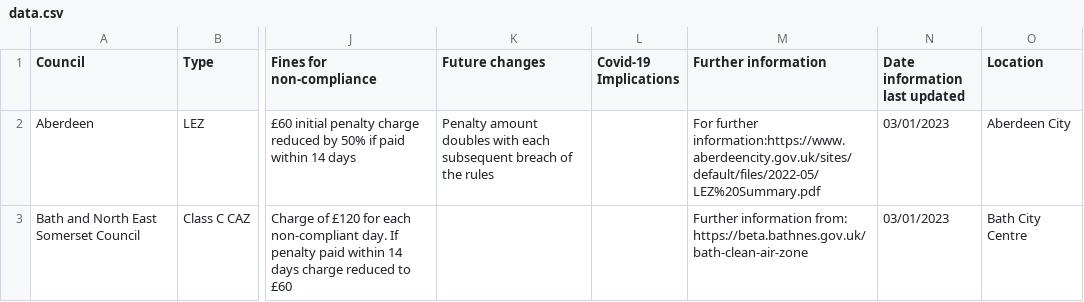
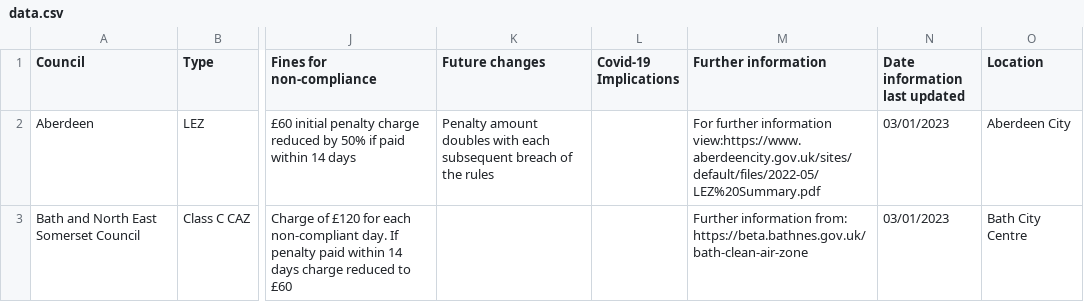
Before and after one commit to ActionSustainability/sustainabilitytool-maps, a CSV file: src/lez/data.csv, drawn as a sheet; only a part is shown, gaps mark what is left out; the diff covers the shown part only; the diff names each change by its address in the sheet, - before the commit and + after, or states it on an @@ line.

Commit message:
Map Boundary Changes

```diff
--- a/src/lez/data.csv
+++ b/src/lez/data.csv
-M2 (Further information): For further information:https://www.aberdeencity.gov.uk/sites/default/files/2022-05/LEZ%20Summary.pdf
+M2 (Further information): For further information view:https://www.aberdeencity.gov.uk/sites/default/files/2022-05/LEZ%20Summary.pdf
```
Also changed, not shown: 12 edited cells elsewhere in this file.
